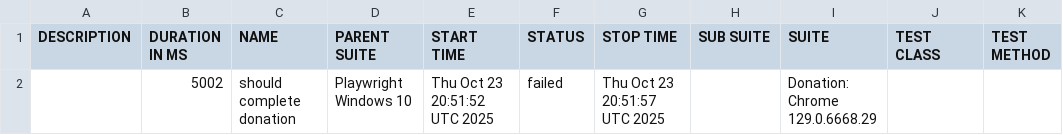
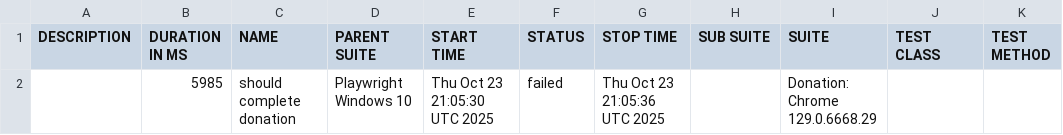
Before and after one commit to netgitqa/QAAssessmentAppService, a CSV file: data/suites.csv, drawn as a sheet.

```diff
--- a/data/suites.csv
+++ b/data/suites.csv
@@ -1,2 +1,2 @@
 "DESCRIPTION","DURATION IN MS","NAME","PARENT SUITE","START TIME","STATUS","STOP TIME","SUB SUITE","SUITE","TEST CLASS","TEST METHOD"
-"","5002","should complete donation","Playwright Windows 10","Thu Oct 23 20:51:52 UTC 2025","failed","Thu Oct 23 20:51:57 UTC 2025","","Donation: Chrome 129.0.6668.29","",""
+"","5985","should complete donation","Playwright Windows 10","Thu Oct 23 21:05:30 UTC 2025","failed","Thu Oct 23 21:05:36 UTC 2025","","Donation: Chrome 129.0.6668.29","",""
```
Also changed, not shown: 17 other files.
